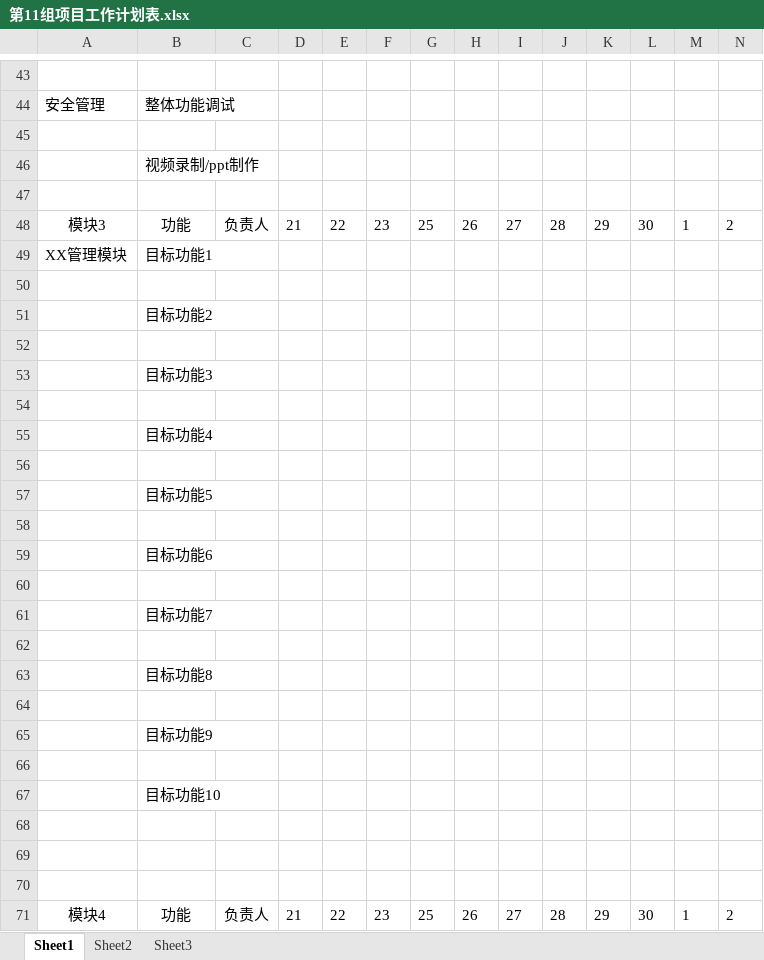
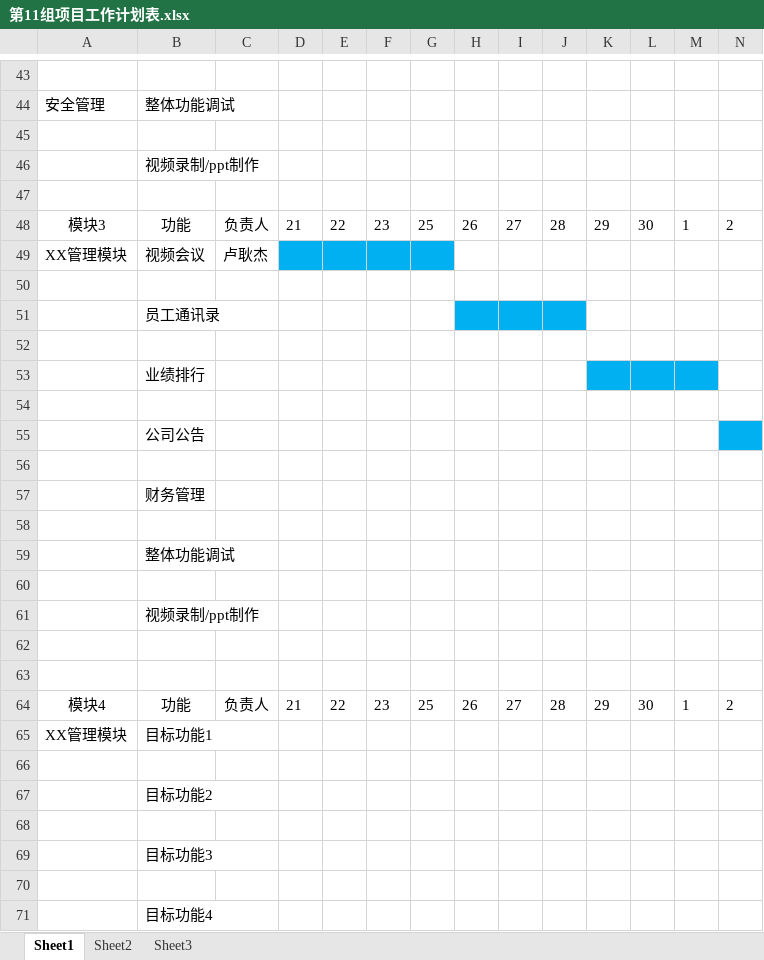
Before and after one commit to MyElevenTeam/Knorragency, an Excel workbook: read/第11组项目工作计划表.xlsx, sheet Sheet1, drawn as a sheet; only a part is shown, gaps mark what is left out; the shorter side is filled out with more unchanged rows; values as stored, in another font and other column widths than the file's, no borders; conditional formats and table styles not drawn; rows hold the shown columns only; the diff covers the shown part only; the diff names each change by its address in the sheet, - before the commit and + after, or states it on an @@ line.

Commit message:
2018/9/21

```diff
--- a/read/第11组项目工作计划表.xlsx (sheet Sheet1)
+++ b/read/第11组项目工作计划表.xlsx (sheet Sheet1)
-B49: 目标功能1
+B49: 视频会议
-C49: (empty)
+C49: 卢耿杰
-D49:G49 fill: none
+D49:G49 fill: #00B0F0
-B51: 目标功能2
+B51: 员工通讯录
-H51:J51 fill: none
+H51:J51 fill: #00B0F0
-B53: 目标功能3
+B53: 业绩排行
-K53:M53 fill: none
+K53:M53 fill: #00B0F0
-B55: 目标功能4
+B55: 公司公告
-N55 fill: none
+N55 fill: #00B0F0
-B57: 目标功能5
+B57: 财务管理
-B59: 目标功能6
+B59: 整体功能调试
-B61: 目标功能7
+B61: 视频录制/ppt制作
-row 62: (empty)
-row 63:  | 目标功能8
-row 64: (empty)
-row 65:  | 目标功能9
-row 66: (empty)
-row 67:  | 目标功能10
-row 68: (empty)
```
Also changed, not shown: cell formats elsewhere in this sheet.
